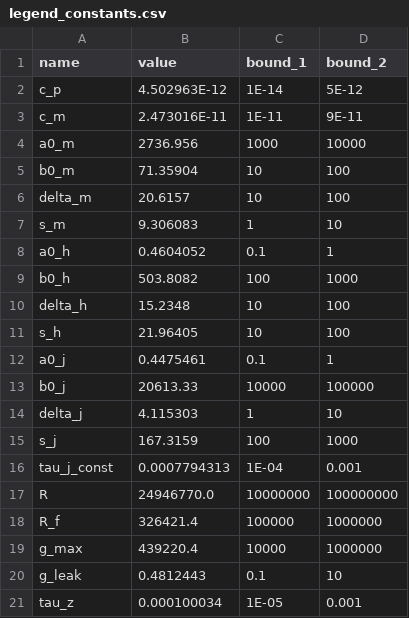
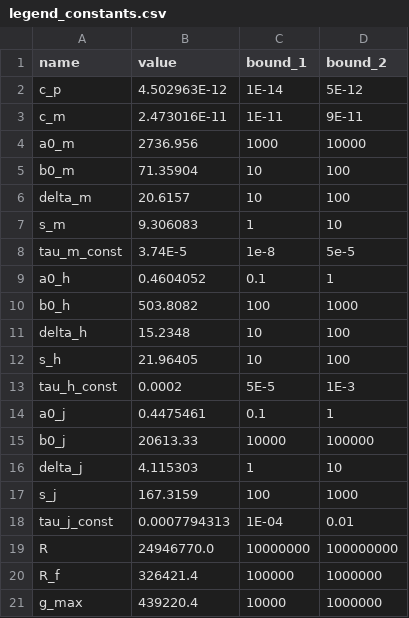
Before and after one commit to humanphysiologylab/INa_full_trace, a CSV file: src/model_ctypes/M1/legend_constants.csv, drawn as a sheet; only a part is shown; the shorter side is filled out with more unchanged rows.

Commit message:
added 2 params -tau_m_const and tau_h_const

```diff
--- a/src/model_ctypes/M1/legend_constants.csv
+++ b/src/model_ctypes/M1/legend_constants.csv
@@ -7,2 +7,3 @@ delta_m,20.6157,10,100
 s_m,9.306083,1,10
+tau_m_const,3.74E-5,1e-8,5e-5
 a0_h,0.4604052,0.1,1
@@ -11,2 +12,3 @@ delta_h,15.2348,10,100
 s_h,21.96405,10,100
+tau_h_const,0.0002,5E-5,1E-3
 a0_j,0.4475461,0.1,1
@@ -15,3 +17,3 @@ delta_j,4.115303,1,10
 s_j,167.3159,100,1000
-tau_j_const,0.0007794313,1E-04,0.001
+tau_j_const,0.0007794313,1E-04,0.01
 R,24946770.0,10000000,100000000
```
Also changed, not shown: 10 other files.
